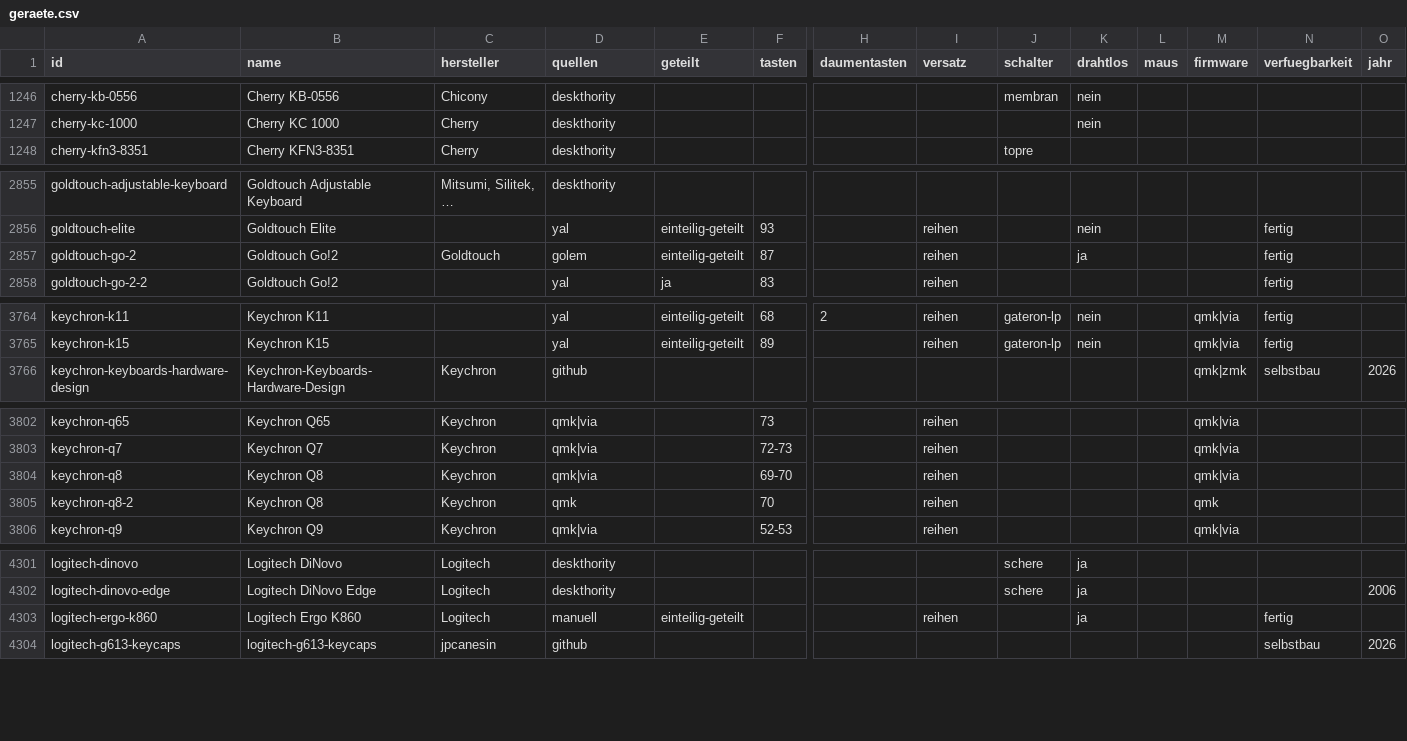
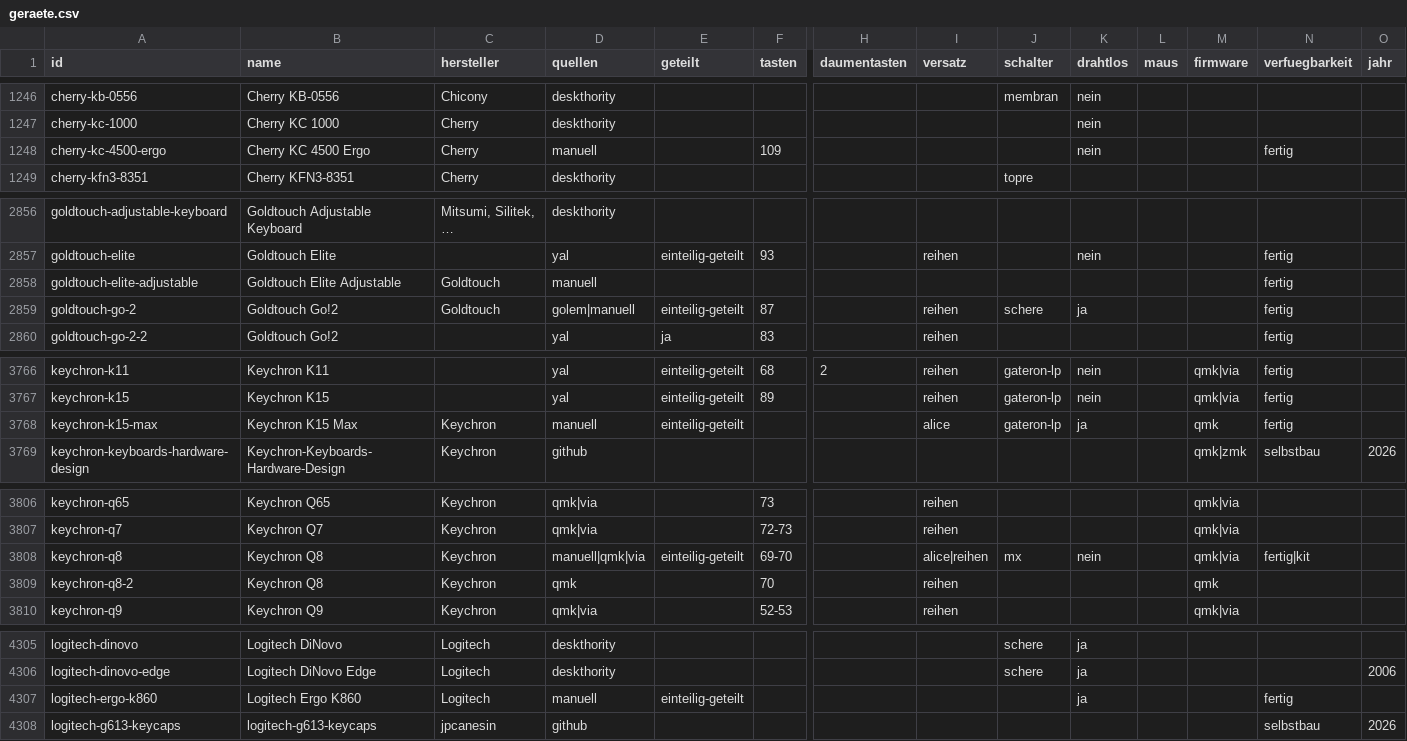
Before and after one commit to soeren-gasch/keyboard-layout, a CSV file: tastaturen/export/geraete.csv, drawn as a sheet; only a part is shown, gaps mark what is left out; addresses are those after the commit; rows hold the shown columns only; the diff covers the shown part only; the diff names each change by its address in the sheet, - before the commit and + after, or states it on an @@ line.

Commit message:
Tastatur-Datenbank: Facette Keycap-Profil, zweite Rutsche Herstellerseiten
Neue Facette keycap_profil (Cherry, OEM, SA, DSA, XDA, KAT, KAM, MT3, DCS, MDA,
OSA, KSA, ASA, MOA, XVX, MBK, CFX, Low-Profile, Topre, Chiclet, herstellereigen),
erkannt in KBD.news-Specs, Deskthority-Infoboxen und Herstellerseiten.
20 weitere Modelle: Keychron, X-Bows, Matias, Goldtouch, Cherry, Logitech, Razer.

```diff
--- a/tastaturen/export/geraete.csv
+++ b/tastaturen/export/geraete.csv
+row 1248: cherry-kc-4500-ergo | Cherry KC 4500 Ergo | Cherry | manuell |  | 109 |  |  |  | nein |  |  | fertig
+row 2858: goldtouch-elite-adjustable | Goldtouch Elite Adjustable | Goldtouch | manuell |  |  |  |  |  |  |  |  | fertig
-D2859 (quellen): golem
+D2859 (quellen): golem|manuell
-J2859 (schalter): (empty)
+J2859 (schalter): schere
+row 3768: keychron-k15-max | Keychron K15 Max | Keychron | manuell | einteilig-geteilt |  |  | alice | gateron-lp | ja |  | qmk | fertig
-D3808 (quellen): qmk|via
+D3808 (quellen): manuell|qmk|via
-E3808 (geteilt): (empty)
+E3808 (geteilt): einteilig-geteilt
-I3808 (versatz): reihen
+I3808 (versatz): alice|reihen
-J3808 (schalter): (empty)
+J3808 (schalter): mx
-K3808 (drahtlos): (empty)
+K3808 (drahtlos): nein
-N3808 (verfuegbarkeit): (empty)
+N3808 (verfuegbarkeit): fertig|kit
-I4307 (versatz): reihen
+I4307 (versatz): (empty)
```
Also changed, not shown: 8 added rows and 15 edited cells elsewhere in this file, 11 other files.
